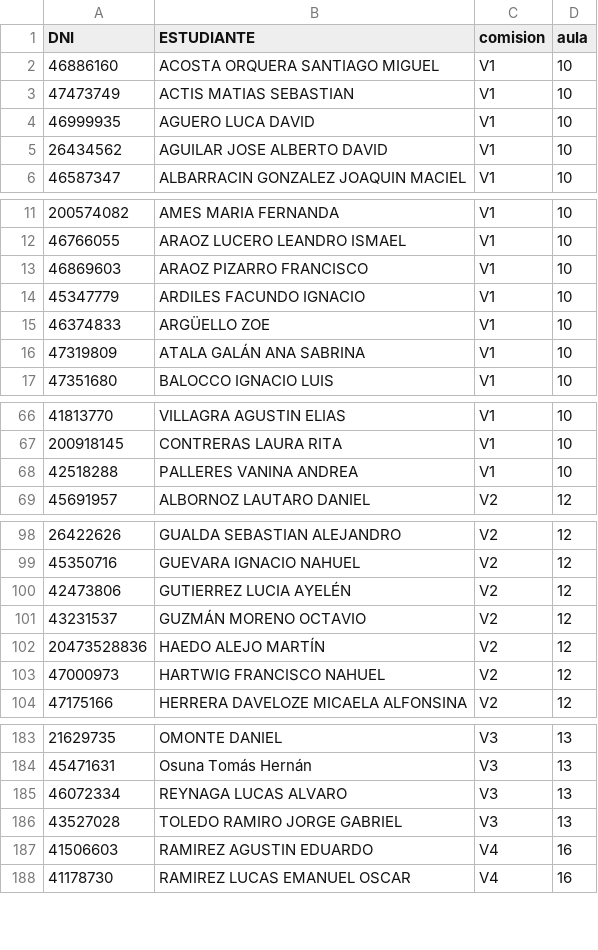
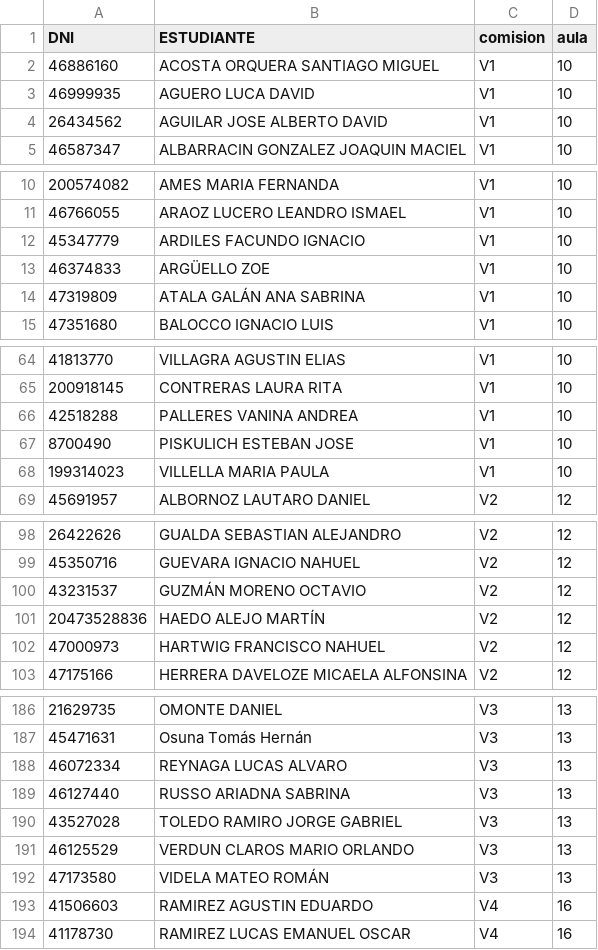
Before and after one commit to eugediazz/ingreso_famaf, a CSV file: 2C_2024/busca_aula.csv, drawn as a sheet; only a part is shown, gaps mark what is left out; the diff covers the shown part only.

```diff
--- a/2C_2024/busca_aula.csv
+++ b/2C_2024/busca_aula.csv
@@ -2,3 +2,2 @@ DNI,ESTUDIANTE,comision,aula
 46886160,ACOSTA ORQUERA SANTIAGO MIGUEL,V1,10
-47473749,ACTIS MATIAS SEBASTIAN,V1,10
 46999935,AGUERO LUCA DAVID,V1,10
@@ -12,3 +11,2 @@ DNI,ESTUDIANTE,comision,aula
 46766055,ARAOZ LUCERO LEANDRO ISMAEL,V1,10
-46869603,ARAOZ PIZARRO FRANCISCO,V1,10
 45347779,ARDILES FACUNDO IGNACIO,V1,10
@@ -68,2 +66,4 @@ DNI,ESTUDIANTE,comision,aula
 42518288,PALLERES VANINA ANDREA,V1,10
+8700490,PISKULICH ESTEBAN JOSE,V1,10
+199314023,VILLELLA MARIA PAULA,V1,10
 45691957,ALBORNOZ LAUTARO DANIEL,V2,12
@@ -99,3 +99,2 @@ DNI,ESTUDIANTE,comision,aula
 45350716,GUEVARA IGNACIO NAHUEL,V2,12
-42473806,GUTIERREZ LUCIA AYELÉN,V2,12
 43231537,GUZMÁN MORENO OCTAVIO,V2,12
@@ -185,3 +188,6 @@ DNI,ESTUDIANTE,comision,aula
 46072334,REYNAGA LUCAS ALVARO,V3,13
+46127440,RUSSO ARIADNA SABRINA,V3,13
 43527028,TOLEDO RAMIRO JORGE GABRIEL,V3,13
+46125529,VERDUN CLAROS MARIO ORLANDO,V3,13
+47173580,VIDELA MATEO ROMÁN,V3,13
 41506603,RAMIREZ AGUSTIN EDUARDO,V4,16
```
Also changed, not shown: 13 added rows and 1 removed row elsewhere in this file.
